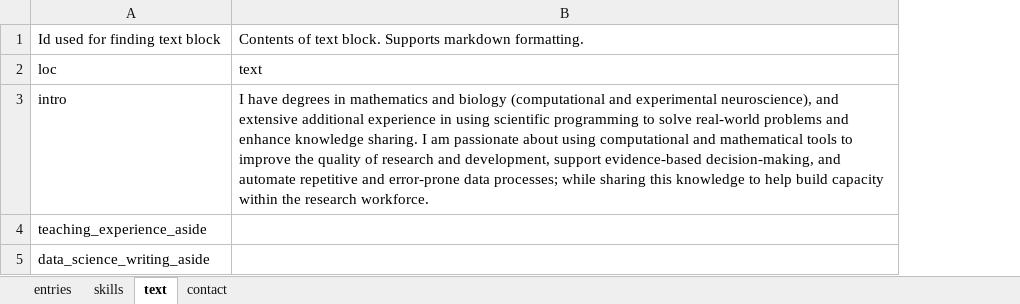
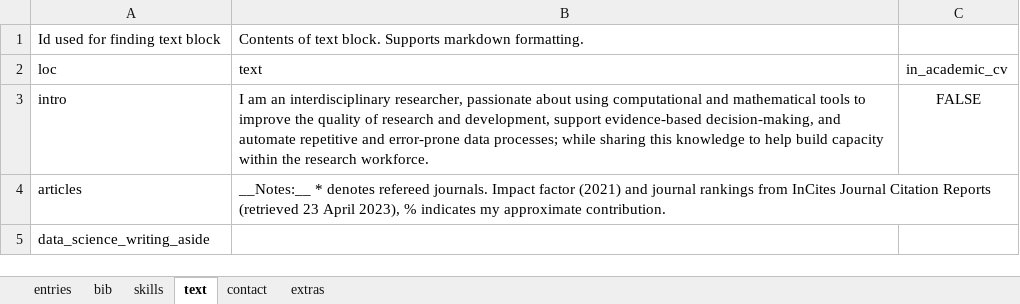
Before and after one commit to mariadelmarq/cv-mquiroga, an Excel workbook: data/cv.xlsx, sheet text, drawn as a sheet; values as stored, in another font and other column widths than the file's, no borders; removed rows and columns are numbered as before the commit, all else as after; the diff names each change by its address in the sheet, - before the commit and + after, or states it on an @@ line.

Commit message:
Academic CV

```diff
--- a/data/cv.xlsx (sheet text)
+++ b/data/cv.xlsx (sheet text)
+sheet tab: bib
+sheet tab: extras
+column C, rows 2-3: in_academic_cv | FALSE
-B3: I have degrees in mathematics and biology (computational and experimental neuroscience), and extensive additional experience in using scientific programming to solve real-world problems and enhance knowledge sharing. I am passionate about…
+B3: I am an interdisciplinary researcher, passionate about…
-row 4: teaching_experience_aside
+row 4: articles | __Notes:__ * denotes refereed journals. Impact factor (2021) and journal rankings from InCites Journal Citation Reports (retrieved 23 April 2023), % indicates my approximate contribution.
```
Also changed, not shown: sheet entries, sheet skills, 7 other files.
